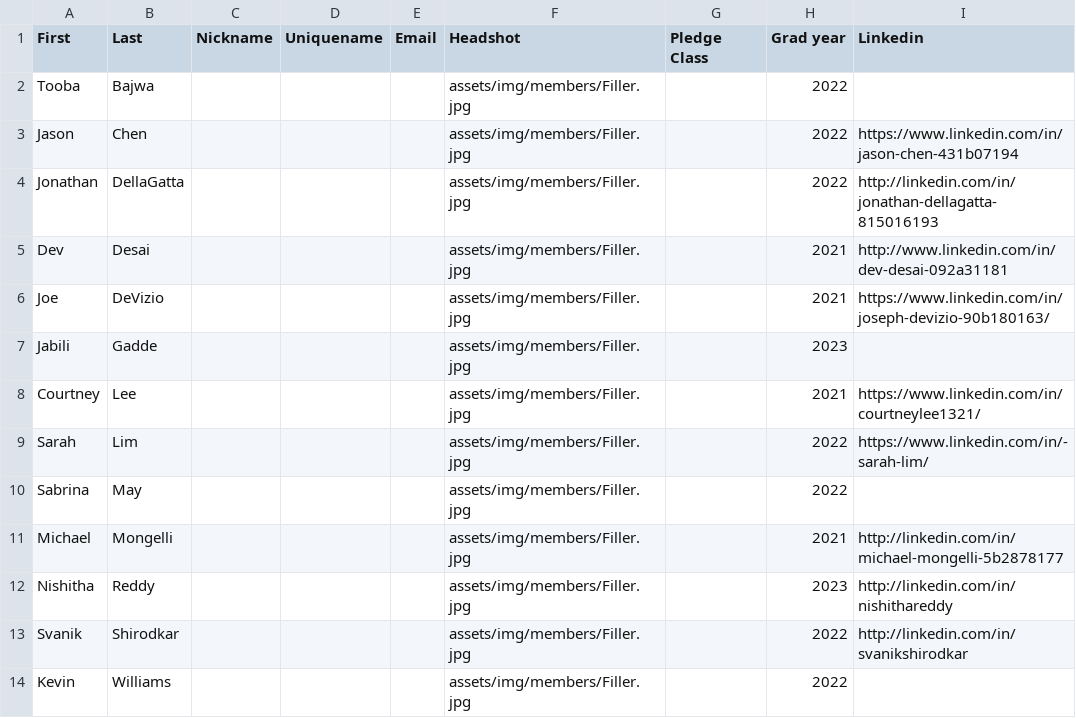
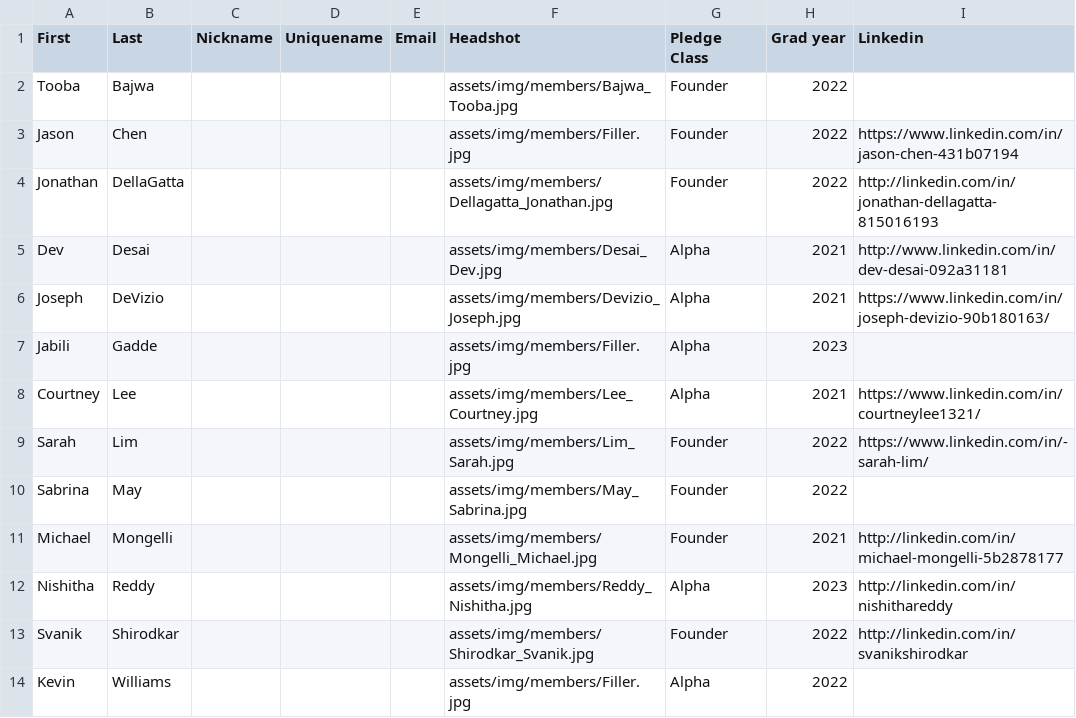
Before and after one commit to tcnjktp/ktp, a CSV file: assets/memberList.csv, drawn as a sheet.

Commit message:
Update memberList.csv

```diff
--- a/assets/memberList.csv
+++ b/assets/memberList.csv
@@ -1,14 +1,14 @@
 First,Last,Nickname,Uniquename,Email,Headshot,Pledge Class,Grad year,Linkedin
-Tooba,Bajwa,,,,assets/img/members/Filler.jpg,,2022,
-Jason,Chen,,,,assets/img/members/Filler.jpg,,2022,https://www.linkedin.com/in/jason-chen-431b07194
-Jonathan,DellaGatta,,,,assets/img/members/Filler.jpg,,2022,http://linkedin.com/in/jonathan-dellagatta-815016193
-Dev,Desai,,,,assets/img/members/Filler.jpg,,2021,http://www.linkedin.com/in/dev-desai-092a31181
-Joe,DeVizio,,,,assets/img/members/Filler.jpg,,2021,https://www.linkedin.com/in/joseph-devizio-90b180163/
-Jabili,Gadde,,,,assets/img/members/Filler.jpg,,2023,
-Courtney,Lee,,,,assets/img/members/Filler.jpg,,2021,https://www.linkedin.com/in/courtneylee1321/
-Sarah,Lim,,,,assets/img/members/Filler.jpg,,2022,https://www.linkedin.com/in/-sarah-lim/
-Sabrina,May,,,,assets/img/members/Filler.jpg,,2022,
-Michael,Mongelli,,,,assets/img/members/Filler.jpg,,2021,http://linkedin.com/in/michael-mongelli-5b2878177
-Nishitha,Reddy,,,,assets/img/members/Filler.jpg,,2023,http://linkedin.com/in/nishithareddy
-Svanik,Shirodkar,,,,assets/img/members/Filler.jpg,,2022,http://linkedin.com/in/svanikshirodkar
-Kevin,Williams,,,,assets/img/members/Filler.jpg,,2022,
+Tooba,Bajwa,,,,assets/img/members/Bajwa_Tooba.jpg,Founder,2022,
+Jason,Chen,,,,assets/img/members/Filler.jpg,Founder,2022,https://www.linkedin.com/in/jason-chen-431b07194
+Jonathan,DellaGatta,,,,assets/img/members/Dellagatta_Jonathan.jpg,Founder,2022,http://linkedin.com/in/jonathan-dellagatta-815016193
+Dev,Desai,,,,assets/img/members/Desai_Dev.jpg,Alpha,2021,http://www.linkedin.com/in/dev-desai-092a31181
+Joseph,DeVizio,,,,assets/img/members/Devizio_Joseph.jpg,Alpha,2021,https://www.linkedin.com/in/joseph-devizio-90b180163/
+Jabili,Gadde,,,,assets/img/members/Filler.jpg,Alpha,2023,
+Courtney,Lee,,,,assets/img/members/Lee_Courtney.jpg,Alpha,2021,https://www.linkedin.com/in/courtneylee1321/
+Sarah,Lim,,,,assets/img/members/Lim_Sarah.jpg,Founder,2022,https://www.linkedin.com/in/-sarah-lim/
+Sabrina,May,,,,assets/img/members/May_Sabrina.jpg,Founder,2022,
+Michael,Mongelli,,,,assets/img/members/Mongelli_Michael.jpg,Founder,2021,http://linkedin.com/in/michael-mongelli-5b2878177
+Nishitha,Reddy,,,,assets/img/members/Reddy_Nishitha.jpg,Alpha,2023,http://linkedin.com/in/nishithareddy
+Svanik,Shirodkar,,,,assets/img/members/Shirodkar_Svanik.jpg,Founder,2022,http://linkedin.com/in/svanikshirodkar
+Kevin,Williams,,,,assets/img/members/Filler.jpg,Alpha,2022,
```
